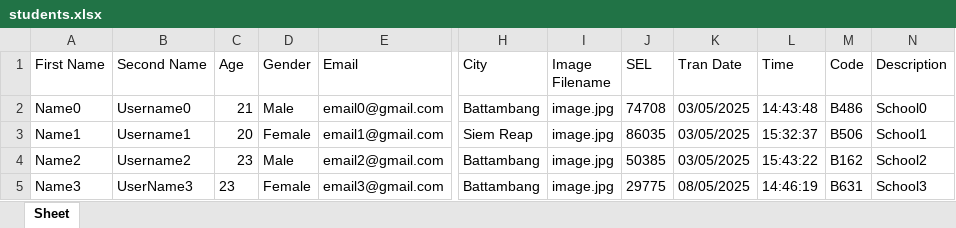
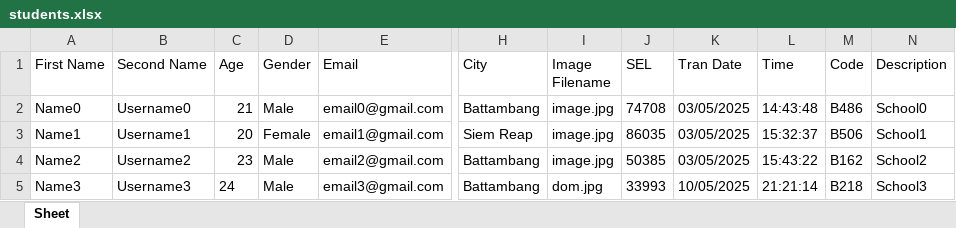
Before and after one commit to JackyDOM/Thesis_Project_FInal, an Excel workbook: static/students.xlsx, sheet Sheet, drawn as a sheet; only a part is shown, gaps mark what is left out; values as stored, in another font and other column widths than the file's, no borders; the diff names each change by its address in the sheet, - before the commit and + after, or states it on an @@ line.

```diff
--- a/static/students.xlsx (sheet Sheet)
+++ b/static/students.xlsx (sheet Sheet)
-B5 (Second Name): UserName3
+B5 (Second Name): Username3
-C5 (Age): 23
+C5 (Age): 24
-D5 (Gender): Female
+D5 (Gender): Male
-I5 (Image Filename): image.jpg
+I5 (Image Filename): dom.jpg
-J5 (SEL): 29775
+J5 (SEL): 33993
-K5 (Tran Date): 08/05/2025
+K5 (Tran Date): 10/05/2025
-L5 (Time): 14:46:19
+L5 (Time): 21:21:14
-M5 (Code): B631
+M5 (Code): B218
```
Also changed, not shown: 3 other files.
